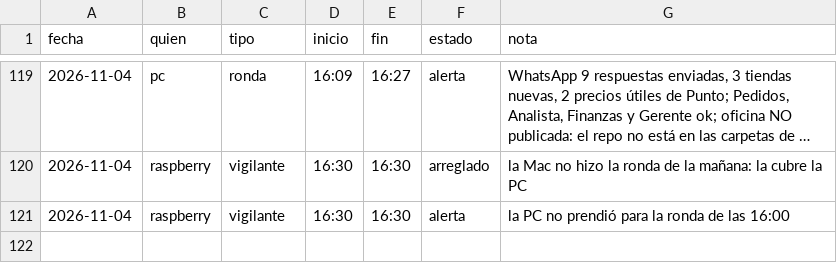
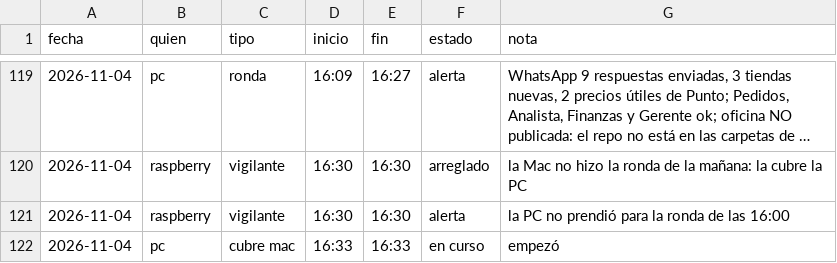
Before and after one commit to Santi491/Claude-, a CSV file: sesiones.csv, drawn as a sheet; only a part is shown, gaps mark what is left out; long unchanged cells end in …; the diff names each change by its address in the sheet, - before the commit and + after, or states it on an @@ line.

Commit message:
Sesión: pc empezó la cubre mac

```diff
--- a/sesiones.csv
+++ b/sesiones.csv
+row 122: 2026-11-04 | pc | cubre mac | 16:33 | 16:33 | en curso | empezó
```
